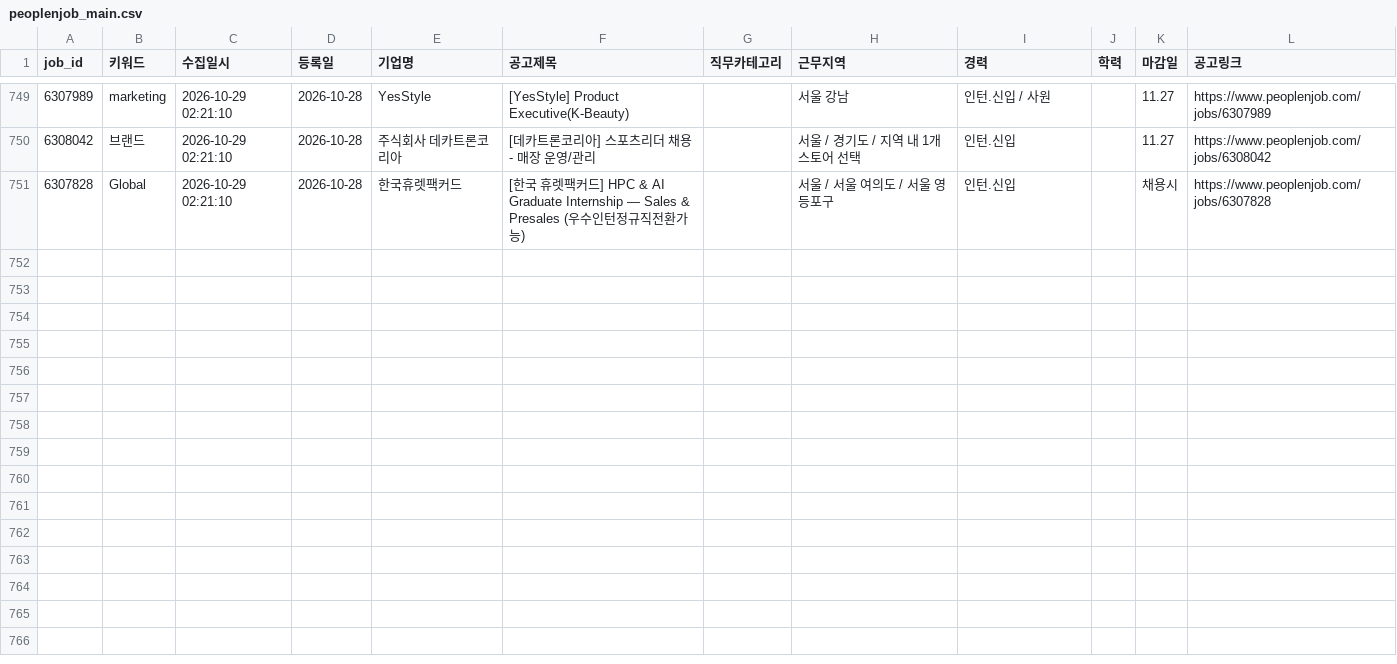
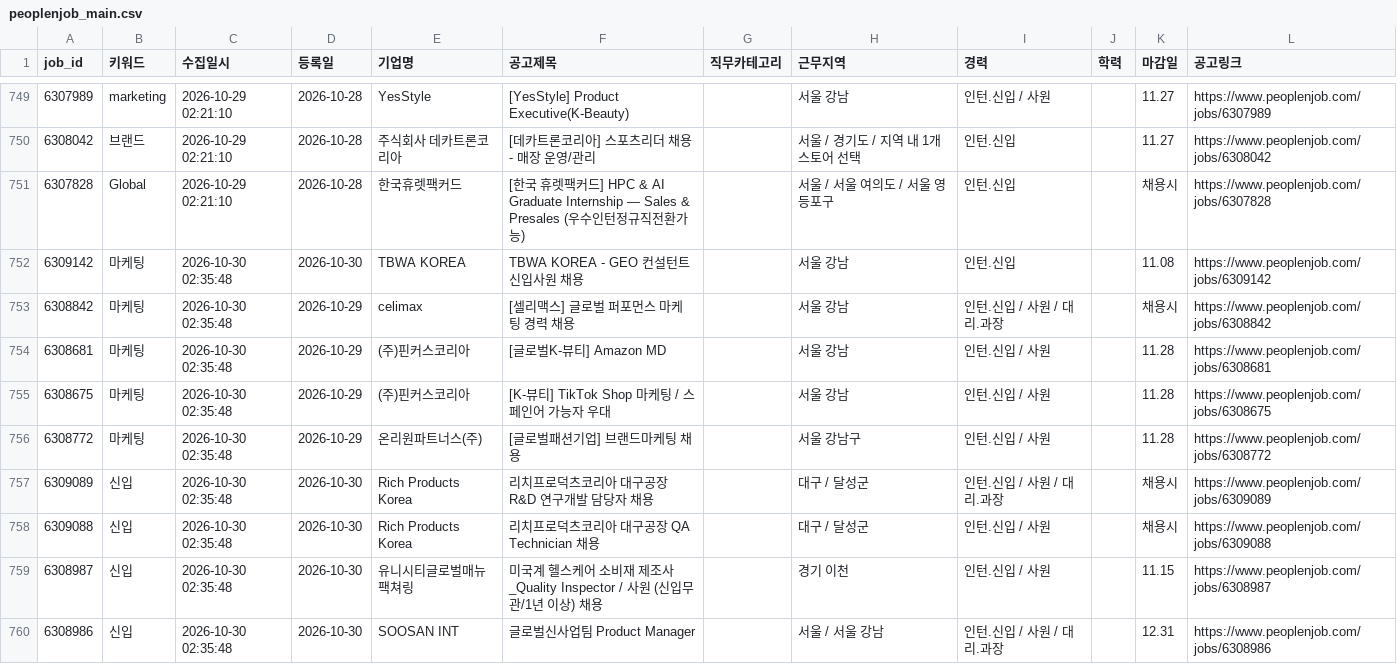
Before and after one commit to djgeum/RunETF, a CSV file: .github/job.bot/peoplenjob_main.csv, drawn as a sheet; only a part is shown, gaps mark what is left out; the diff covers the shown part only; the diff names each change by its address in the sheet, - before the commit and + after, or states it on an @@ line.

```diff
--- a/.github/job.bot/peoplenjob_main.csv
+++ b/.github/job.bot/peoplenjob_main.csv
+row 752: 6309142 | 마케팅 | 2026-10-30 02:35:48 | 2026-10-30 | TBWA KOREA | TBWA KOREA - GEO 컨설턴트 신입사원 채용 |  | 서울 강남 | 인턴.신입 |  | 11.08 | https://www.peoplenjob.com/jobs/6309142
+row 753: 6308842 | 마케팅 | 2026-10-30 02:35:48 | 2026-10-29 | celimax | [셀리맥스] 글로벌 퍼포먼스 마케팅 경력 채용 |  | 서울 강남 | 인턴.신입 / 사원 / 대리.과장 |  | 채용시 | https://www.peoplenjob.com/jobs/6308842
+row 754: 6308681 | 마케팅 | 2026-10-30 02:35:48 | 2026-10-29 | (주)핀커스코리아 | [글로벌K-뷰티] Amazon MD |  | 서울 강남 | 인턴.신입 / 사원 |  | 11.28 | https://www.peoplenjob.com/jobs/6308681
+row 755: 6308675 | 마케팅 | 2026-10-30 02:35:48 | 2026-10-29 | (주)핀커스코리아 | [K-뷰티] TikTok Shop 마케팅 / 스페인어 가능자 우대 |  | 서울 강남 | 인턴.신입 / 사원 |  | 11.28 | https://www.peoplenjob.com/jobs/6308675
+row 756: 6308772 | 마케팅 | 2026-10-30 02:35:48 | 2026-10-29 | 온리원파트너스(주) | [글로벌패션기업] 브랜드마케팅 채용 |  | 서울 강남구 | 인턴.신입 / 사원 |  | 11.28 | https://www.peoplenjob.com/jobs/6308772
+row 757: 6309089 | 신입 | 2026-10-30 02:35:48 | 2026-10-30 | Rich Products Korea | 리치프로덕츠코리아 대구공장 R&D 연구개발 담당자 채용 |  | 대구 / 달성군 | 인턴.신입 / 사원 / 대리.과장 |  | 채용시 | https://www.peoplenjob.com/jobs/6309089
+row 758: 6309088 | 신입 | 2026-10-30 02:35:48 | 2026-10-30 | Rich Products Korea | 리치프로덕츠코리아 대구공장 QA Technician 채용 |  | 대구 / 달성군 | 인턴.신입 / 사원 |  | 채용시 | https://www.peoplenjob.com/jobs/6309088
+row 759: 6308987 | 신입 | 2026-10-30 02:35:48 | 2026-10-30 | 유니시티글로벌매뉴팩쳐링 | 미국계 헬스케어 소비재 제조사_Quality Inspector / 사원 (신입무관/1년 이상) 채용 |  | 경기 이천 | 인턴.신입 / 사원 |  | 11.15 | https://www.peoplenjob.com/jobs/6308987
+row 760: 6308986 | 신입 | 2026-10-30 02:35:48 | 2026-10-30 | SOOSAN INT | 글로벌신사업팀 Product Manager |  | 서울 / 서울 강남 | 인턴.신입 / 사원 / 대리.과장 |  | 12.31 | https://www.peoplenjob.com/jobs/6308986
```
Also changed, not shown: 8 added rows elsewhere in this file, .github/job.bot/jobkorea_list.csv, .github/job.bot/notified_jobs.csv, 4 other files.
